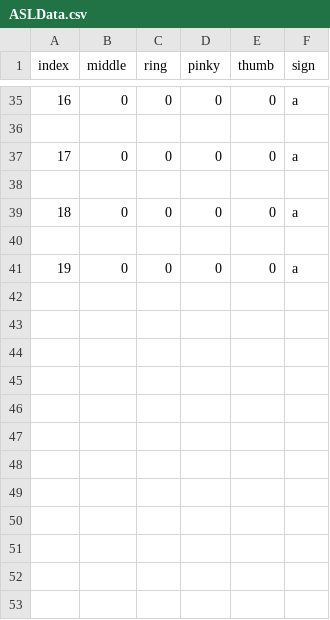
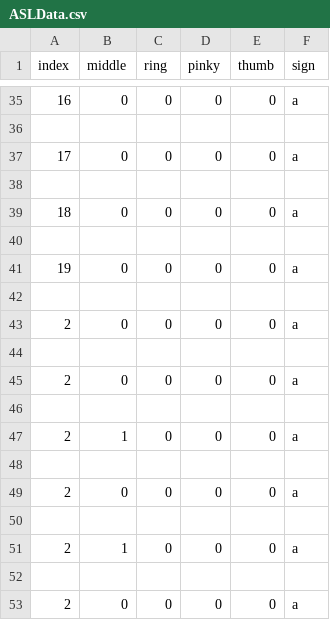
Before and after one commit to GrantRah/SignLanguageGloveCapStoneML, a CSV file: ASLData.csv, drawn as a sheet; only a part is shown, gaps mark what is left out.

Commit message:
updated the ASL data to append new data instead of just overwriting the old data so now it can better be used to collect data for each sign in stages instead of doing it all at once

```diff
--- a/ASLData.csv
+++ b/ASLData.csv
@@ -41 +41,13 @@ index,middle,ring,pinky,thumb,sign
 19,0,0,0,0,a
+
+2,0,0,0,0,a
+
+2,0,0,0,0,a
+
+2,1,0,0,0,a
+
+2,0,0,0,0,a
+
+2,1,0,0,0,a
+
+2,0,0,0,0,a
```
Also changed, not shown: 1 other file.
